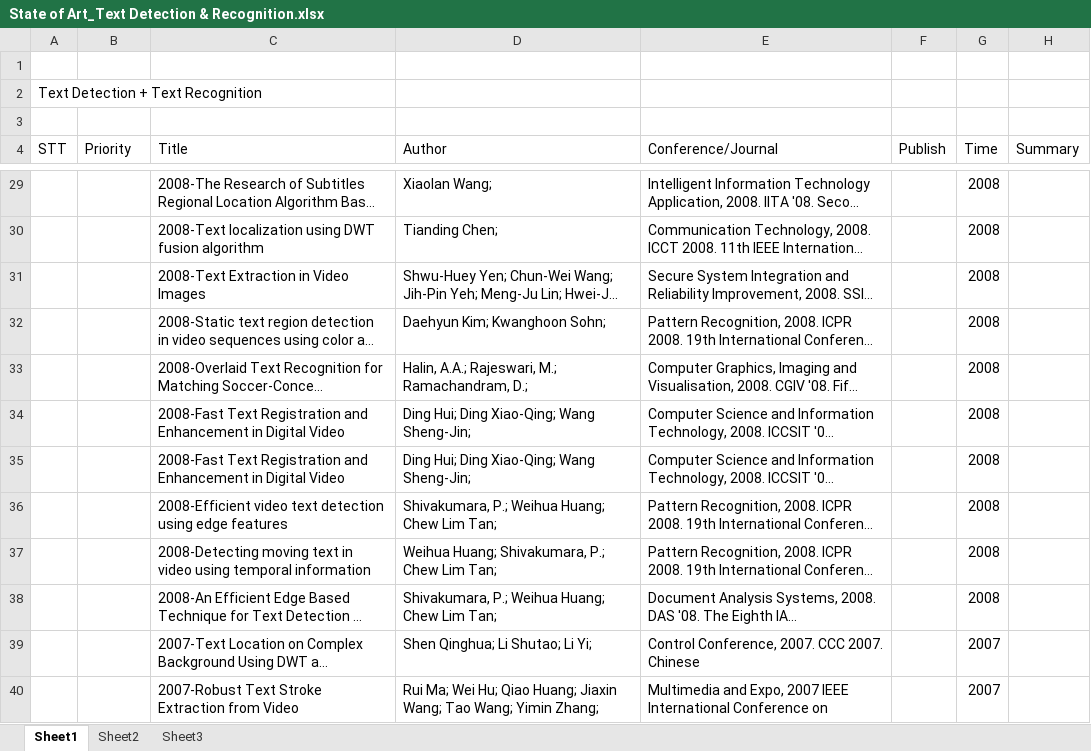
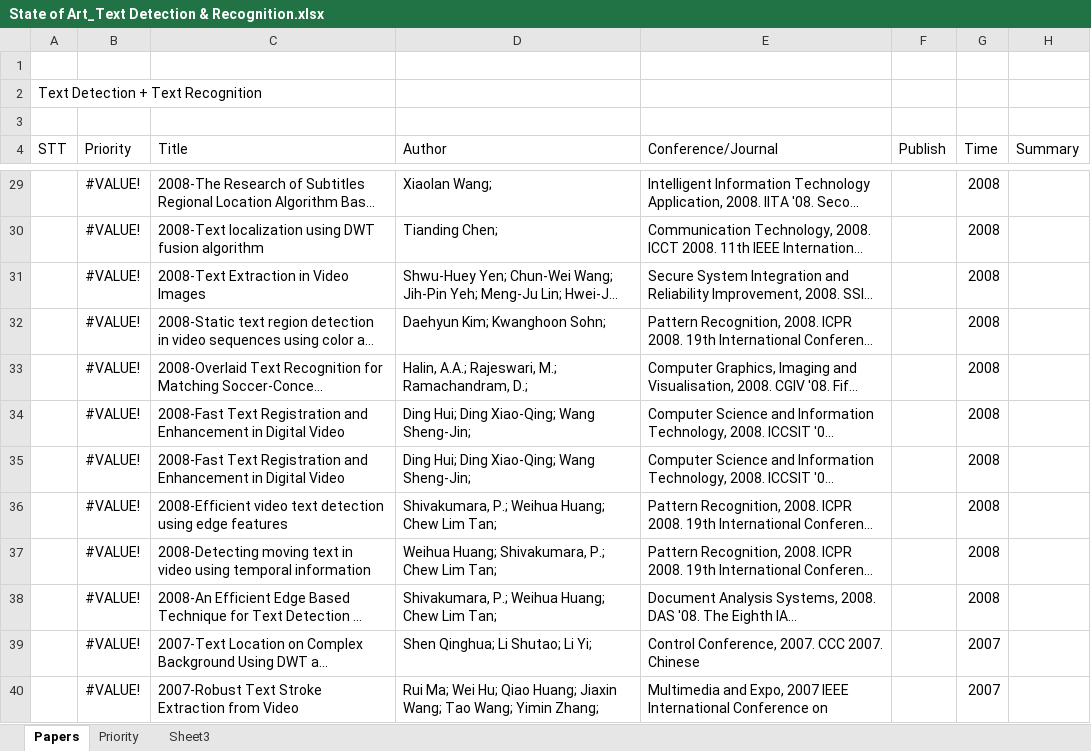
Before and after one commit to Ahmed74/ex-ocr-video, an Excel workbook: State of Art_Text Detection & Recognition.xlsx, sheet Papers, drawn as a sheet; only a part is shown, gaps mark what is left out; long unchanged cells end in …; values as stored, in another font and other column widths than the file's, no cell formats; the diff covers the shown part only; the diff names each change by its address in the sheet, - before the commit and + after, or states it on an @@ line.

Commit message:
List papers at level P1, and classify them in the conference/journal

```diff
--- a/State of Art_Text Detection & Recognition.xlsx (sheet Papers)
+++ b/State of Art_Text Detection & Recognition.xlsx (sheet Papers)
-sheet tab: Sheet1
+sheet tab: Papers
-sheet tab: Sheet2
+sheet tab: Priority
-B29:B40 (Priority): (empty)
+B29:B40 (Priority): #VALUE!
```
Also changed, not shown: 146 edited cells elsewhere in this sheet, sheet Sheet3, sheet Priority, cell formats, hidden cells.
